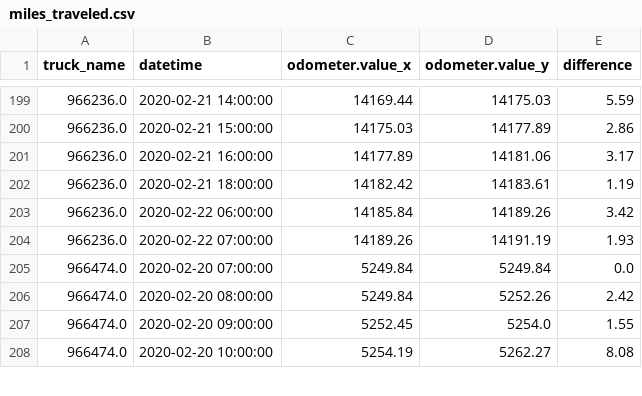
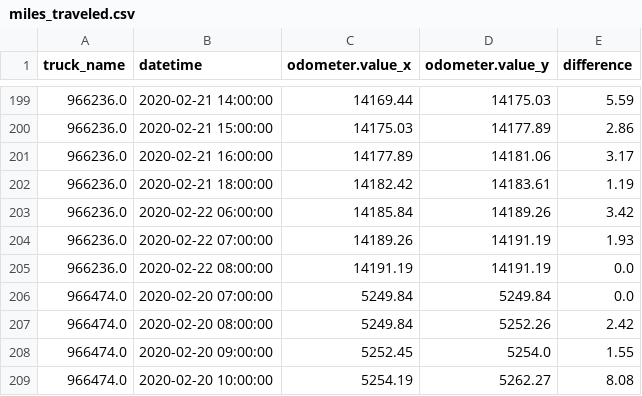
Before and after one commit to CityofSyracuse/snowmap, a CSV file: snowmap/miles_traveled.csv, drawn as a sheet; only a part is shown, gaps mark what is left out; the diff names each change by its address in the sheet, - before the commit and + after, or states it on an @@ line.

```diff
--- a/snowmap/miles_traveled.csv
+++ b/snowmap/miles_traveled.csv
+row 205: 966236.0 | 2020-02-22 08:00:00 | 14191.19 | 14191.19 | 0.0
```
Also changed, not shown: 2 other files.
